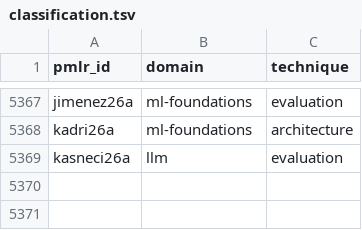
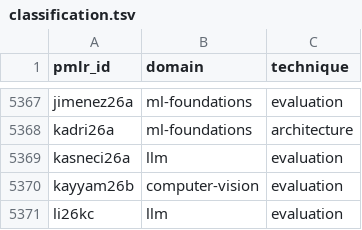
Before and after one commit to rascal-yang/Awesome-Research-Insights, a TSV file: conferences/icml-2026/classification.tsv, drawn as a sheet; only a part is shown, gaps mark what is left out.

Commit message:
Add provisional ICML 2026 cards 6432-6451

```diff
--- a/conferences/icml-2026/classification.tsv
+++ b/conferences/icml-2026/classification.tsv
@@ -5369 +5369,3 @@ kadri26a	ml-foundations	architecture
 kasneci26a	llm	evaluation
+kayyam26b	computer-vision	evaluation
+li26kc	llm	evaluation
```
Also changed, not shown: 13 other files.
